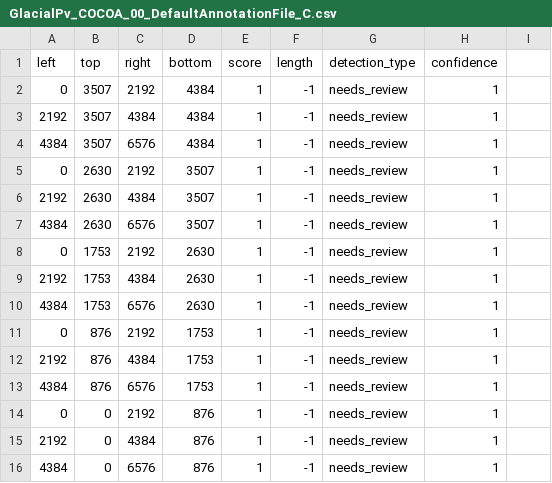
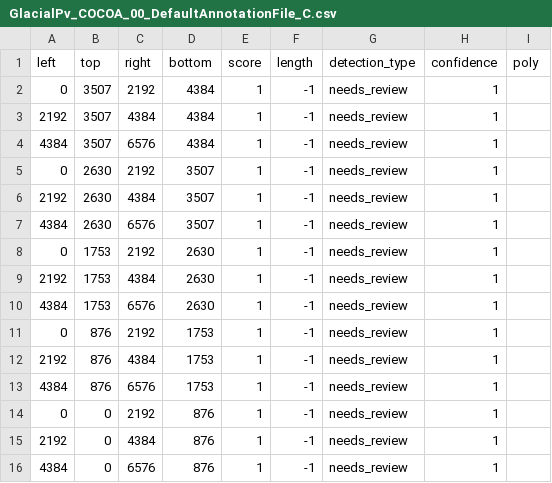
Before and after one commit to staciekoslovsky-noaa/GlacialPv_CountingCOCOA, a CSV file: GlacialPv_COCOA_00_DefaultAnnotationFile_C.csv, drawn as a sheet; the diff names each change by its address in the sheet, - before the commit and + after, or states it on an @@ line.

Commit message:
Update GlacialPv_COCOA_00_DefaultAnnotationFile_C.csv

```diff
--- a/GlacialPv_COCOA_00_DefaultAnnotationFile_C.csv
+++ b/GlacialPv_COCOA_00_DefaultAnnotationFile_C.csv
-I1: (empty)
+I1: poly
```
